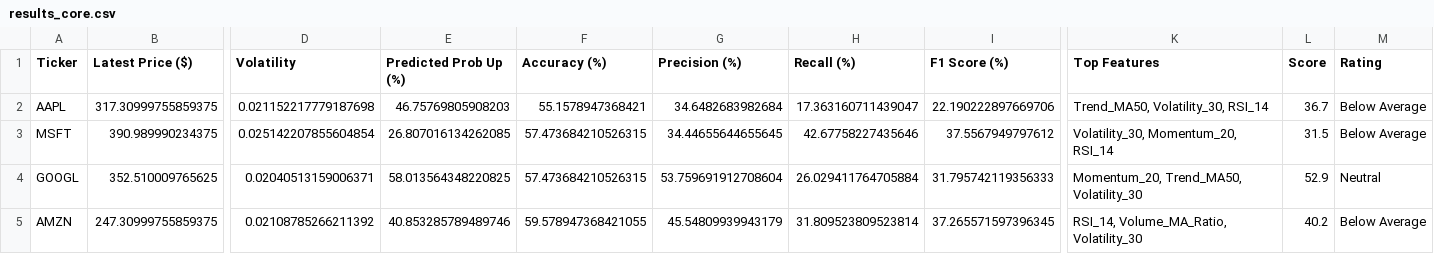
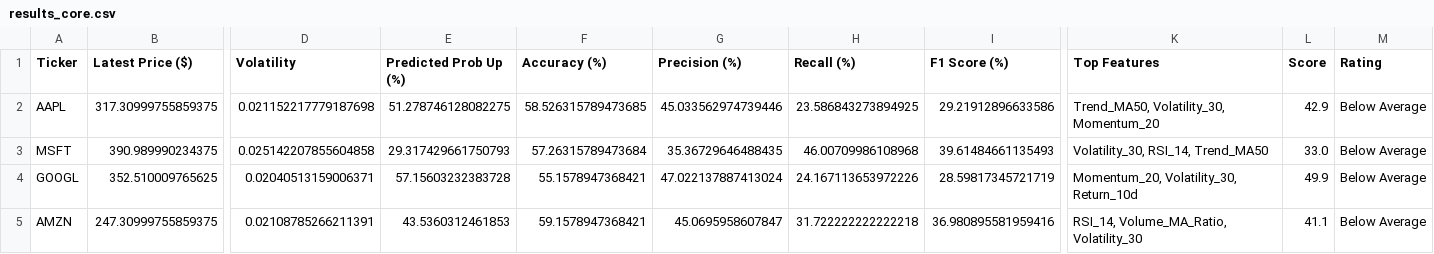
Before and after one commit to Toby0603/AlphaRank, a CSV file: results_core.csv, drawn as a sheet; only a part is shown, gaps mark what is left out; the diff covers the shown part only; the diff names each change by its address in the sheet, - before the commit and + after, or states it on an @@ line.

```diff
--- a/results_core.csv
+++ b/results_core.csv
-E2 (Predicted Prob Up (%)): 46.75769805908203
+E2 (Predicted Prob Up (%)): 51.278746128082275
-F2 (Accuracy (%)): 55.1578947368421
+F2 (Accuracy (%)): 58.526315789473685
-G2 (Precision (%)): 34.6482683982684
+G2 (Precision (%)): 45.033562974739446
-H2 (Recall (%)): 17.363160711439047
+H2 (Recall (%)): 23.586843273894925
-I2 (F1 Score (%)): 22.190222897669706
+I2 (F1 Score (%)): 29.21912896633586
-K2 (Top Features): Trend_MA50, Volatility_30, RSI_14
+K2 (Top Features): Trend_MA50, Volatility_30, Momentum_20
-L2 (Score): 36.7
+L2 (Score): 42.9
-D3 (Volatility): 0.025142207855604854
+D3 (Volatility): 0.025142207855604858
-E3 (Predicted Prob Up (%)): 26.807016134262085
+E3 (Predicted Prob Up (%)): 29.317429661750793
-F3 (Accuracy (%)): 57.473684210526315
+F3 (Accuracy (%)): 57.26315789473684
-G3 (Precision (%)): 34.44655644655645
+G3 (Precision (%)): 35.36729646488435
-H3 (Recall (%)): 42.67758227435646
+H3 (Recall (%)): 46.00709986108968
-I3 (F1 Score (%)): 37.5567949797612
+I3 (F1 Score (%)): 39.61484661135493
-K3 (Top Features): Volatility_30, Momentum_20, RSI_14
+K3 (Top Features): Volatility_30, RSI_14, Trend_MA50
-L3 (Score): 31.5
+L3 (Score): 33.0
-E4 (Predicted Prob Up (%)): 58.013564348220825
+E4 (Predicted Prob Up (%)): 57.15603232383728
-F4 (Accuracy (%)): 57.473684210526315
+F4 (Accuracy (%)): 55.1578947368421
-G4 (Precision (%)): 53.759691912708604
+G4 (Precision (%)): 47.022137887413024
-H4 (Recall (%)): 26.029411764705884
+H4 (Recall (%)): 24.167113653972226
-I4 (F1 Score (%)): 31.795742119356333
+I4 (F1 Score (%)): 28.59817345721719
-K4 (Top Features): Momentum_20, Trend_MA50, Volatility_30
+K4 (Top Features): Momentum_20, Volatility_30, Return_10d
-L4 (Score): 52.9
+L4 (Score): 49.9
-M4 (Rating): Neutral
+M4 (Rating): Below Average
-D5 (Volatility): 0.02108785266211392
+D5 (Volatility): 0.02108785266211391
-E5 (Predicted Prob Up (%)): 40.853285789489746
+E5 (Predicted Prob Up (%)): 43.5360312461853
-F5 (Accuracy (%)): 59.578947368421055
+F5 (Accuracy (%)): 59.1578947368421
-G5 (Precision (%)): 45.54809939943179
+G5 (Precision (%)): 45.0695958607847
-H5 (Recall (%)): 31.809523809523814
+H5 (Recall (%)): 31.722222222222218
-I5 (F1 Score (%)): 37.265571597396345
+I5 (F1 Score (%)): 36.980895581959416
-L5 (Score): 40.2
+L5 (Score): 41.1
```
Also changed, not shown: 157 edited cells elsewhere in this file, results_europe.csv, results_ftse.csv, 1 other file.
